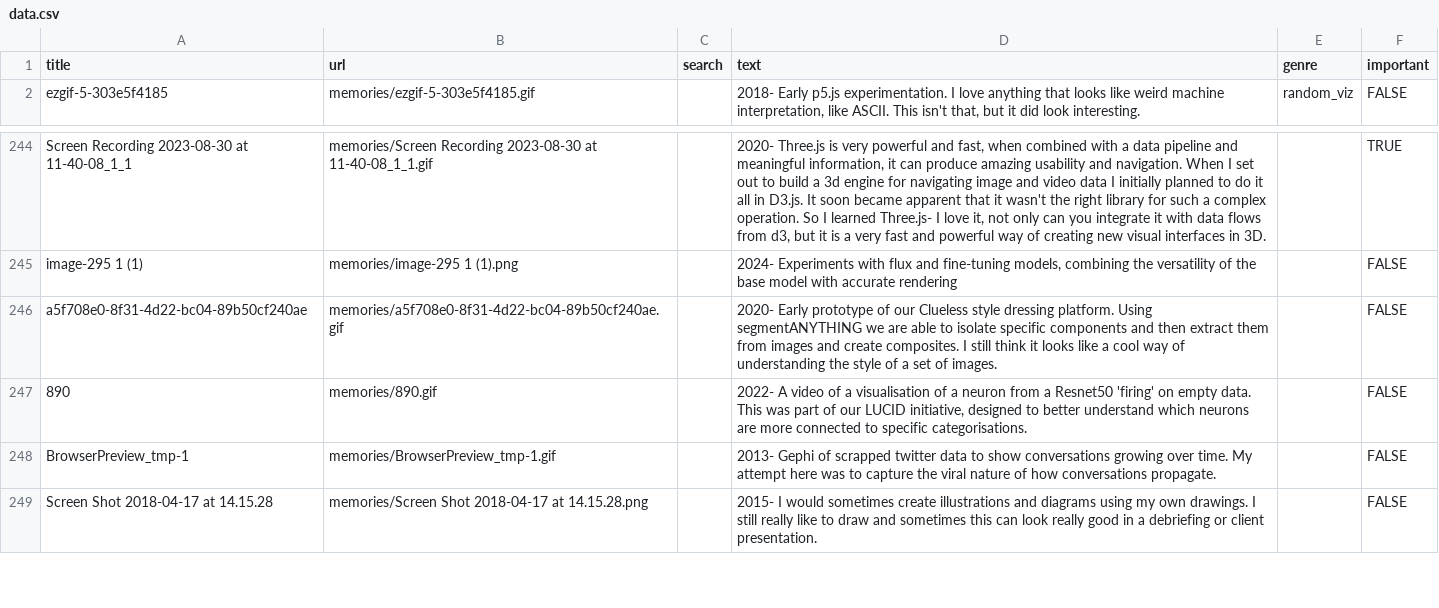
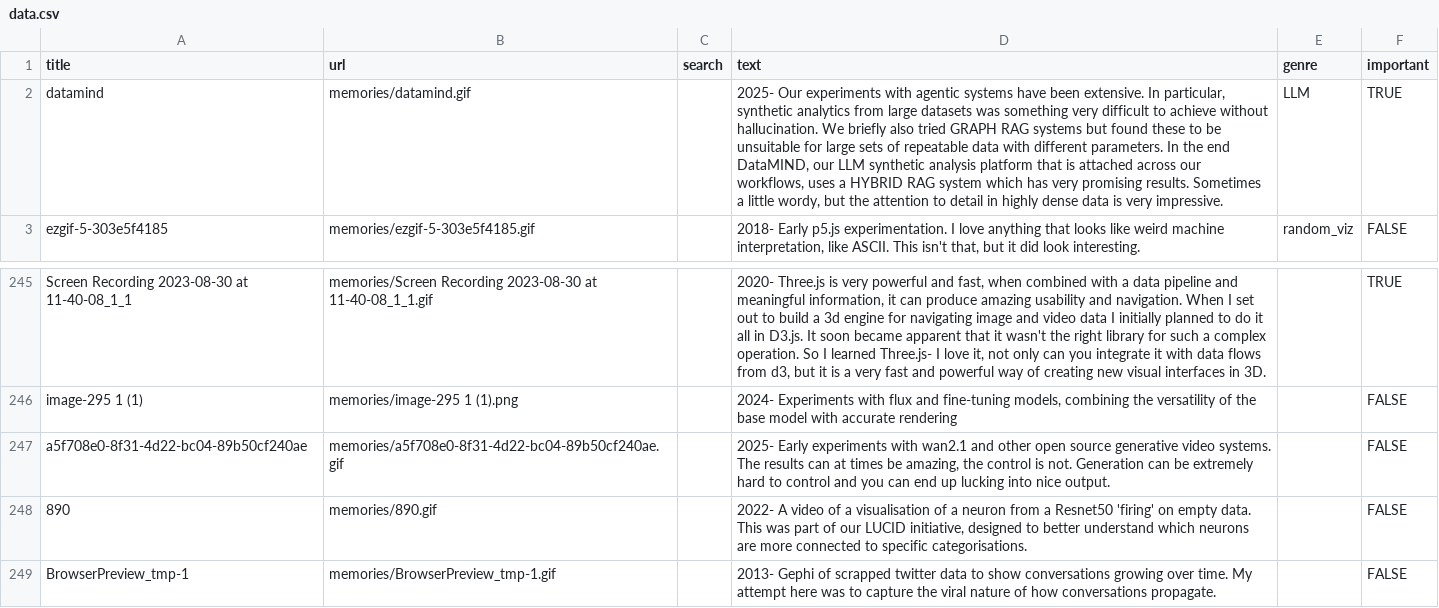
Before and after one commit to Bitterkaz/Bitterkaz.github.io, a CSV file: js/data.csv, drawn as a sheet; only a part is shown, gaps mark what is left out; the shorter side is filled out with more unchanged rows; addresses are those after the commit; the diff names each change by its address in the sheet, - before the commit and + after, or states it on an @@ line.

Commit message:
datamind entry added.

```diff
--- a/js/data.csv
+++ b/js/data.csv
+row 2: datamind | memories/datamind.gif |  | 2025- Our experiments with agentic systems have been extensive. In particular, synthetic analytics from large datasets was something very difficult to achieve without hallucination. We briefly also tried GRAPH RAG systems but found these to be unsuitable for large sets of repeatable data with different parameters. In the end DataMIND, our LLM synthetic analysis platform that is attached across our workflows, uses a HYBRID RAG system which has very promising results. Sometimes a little wordy, but the attention to detail in highly dense data is very impressive. | LLM | TRUE
-D247 (text): 2020- Early prototype of our Clueless style dressing platform. Using segmentANYTHING we are able to isolate specific components and then extract them from images and create composites. I still think it looks like a cool way of understanding the style of a set of images.
+D247 (text): 2025- Early experiments with wan2.1 and other open source generative video systems. The results can at times be amazing, the control is not. Generation can be extremely hard to control and you can end up lucking into nice output.
```
Also changed, not shown: 7 other files.
